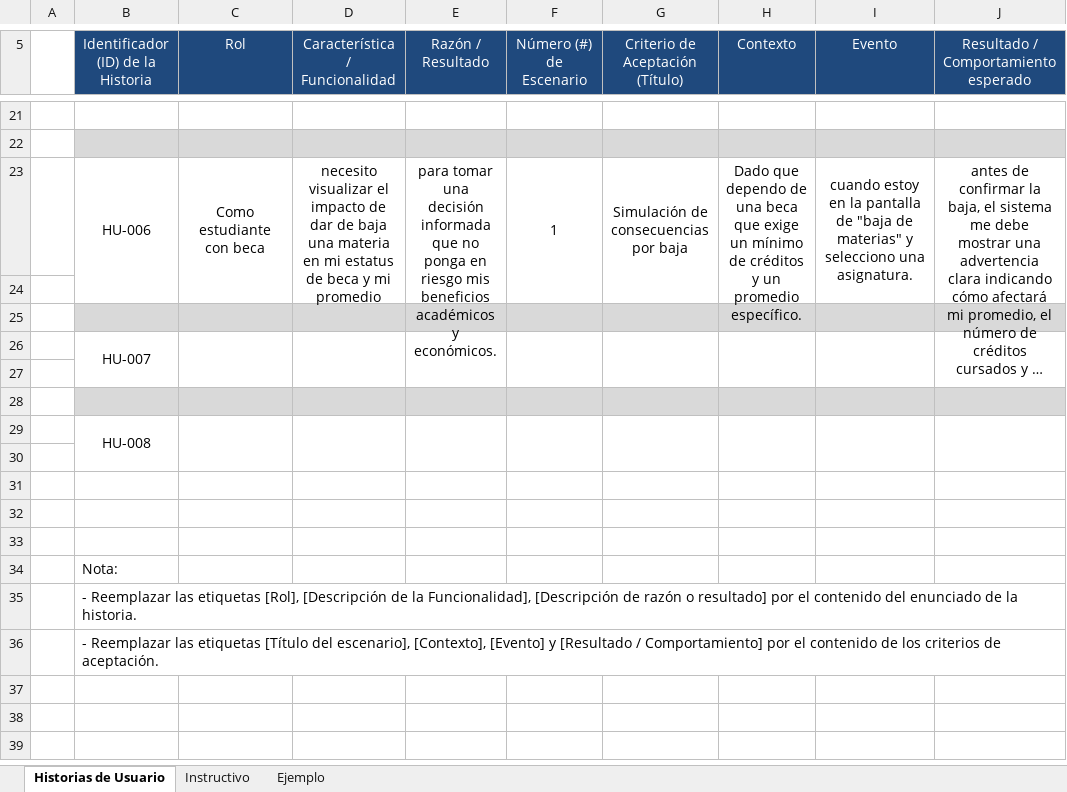
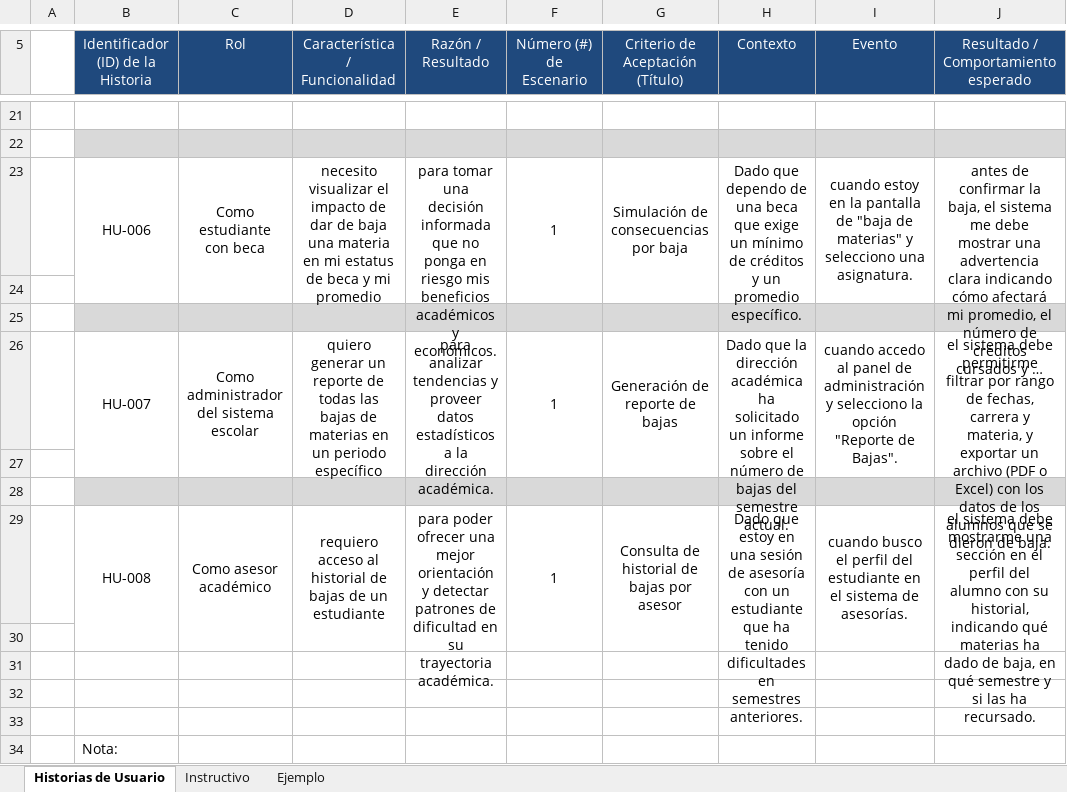
Before and after one commit to ZatYael/ProyIntComDat25B_Twisted, an Excel workbook: Gestión de Proyecto/Plantilla Historias Usuario.xlsx, sheet Historias de Usuario, drawn as a sheet; only a part is shown, gaps mark what is left out; the shorter side is filled out with more unchanged rows; long unchanged cells end in …; values as stored, in another font and other column widths than the file's, no borders; removed rows and columns are numbered as before the commit, all else as after; the diff names each change by its address in the sheet, - before the commit and + after, or states it on an @@ line.

Commit message:
Jonathan Cambios

```diff
--- a/Gestión de Proyecto/Plantilla Historias Usuario.xlsx (sheet Historias de Usuario)
+++ b/Gestión de Proyecto/Plantilla Historias Usuario.xlsx (sheet Historias de Usuario)
-row 26:  | HU-007
+row 26:  | HU-007 | Como administrador del sistema escolar | quiero generar un reporte de todas las bajas de materias en un periodo específico | para analizar tendencias y proveer datos estadísticos a la dirección académica. | 1 | Generación de reporte de bajas | Dado que la dirección académica ha solicitado un informe sobre el número de bajas del semestre actual. | cuando accedo al panel de administración y selecciono la opción "Reporte de Bajas". | el sistema debe permitirme filtrar por rango de fechas, carrera y materia, y exportar un archivo (PDF o Excel) con los datos de los alumnos que se dieron de baja.
-row 29:  | HU-008
+row 29:  | HU-008 | Como asesor académico | requiero acceso al historial de bajas de un estudiante | para poder ofrecer una mejor orientación y detectar patrones de dificultad en su trayectoria académica. | 1 | Consulta de historial de bajas por asesor | Dado que estoy en una sesión de asesoría con un estudiante que ha tenido dificultades en semestres anteriores. | cuando busco el perfil del estudiante en el sistema de asesorías. | el sistema debe mostrarme una sección en el perfil del alumno con su historial, indicando qué materias ha dado de baja, en qué semestre y si las ha recursado.
```
